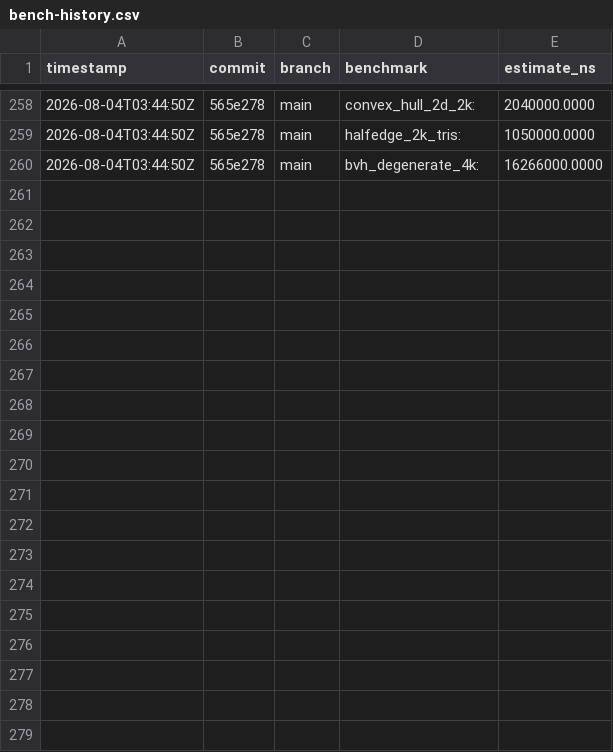
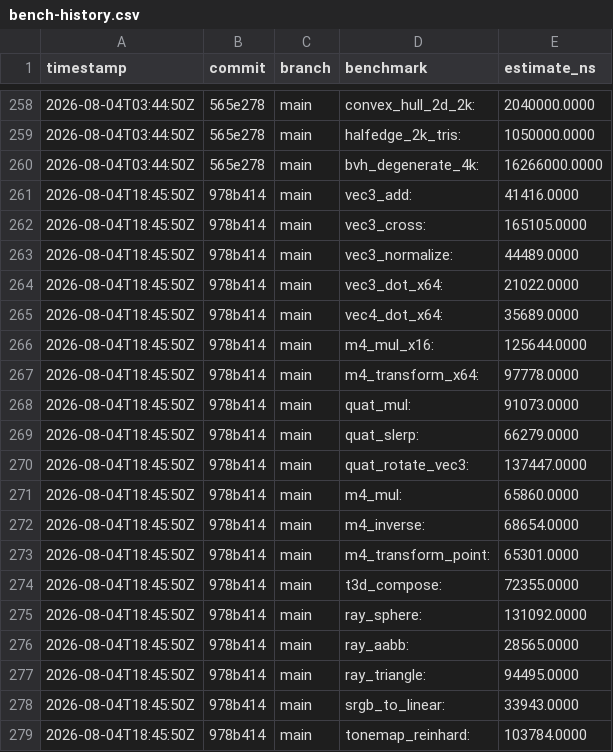
Before and after one commit to MacCracken/hisab, a CSV file: bench-history.csv, drawn as a sheet; only a part is shown, gaps mark what is left out; the diff covers the shown part only; the diff names each change by its address in the sheet, - before the commit and + after, or states it on an @@ line.

```diff
--- a/bench-history.csv
+++ b/bench-history.csv
+row 261: 2026-08-04T18:45:50Z | 978b414 | main | vec3_add: | 41416.0000
+row 262: 2026-08-04T18:45:50Z | 978b414 | main | vec3_cross: | 165105.0000
+row 263: 2026-08-04T18:45:50Z | 978b414 | main | vec3_normalize: | 44489.0000
+row 264: 2026-08-04T18:45:50Z | 978b414 | main | vec3_dot_x64: | 21022.0000
+row 265: 2026-08-04T18:45:50Z | 978b414 | main | vec4_dot_x64: | 35689.0000
+row 266: 2026-08-04T18:45:50Z | 978b414 | main | m4_mul_x16: | 125644.0000
+row 267: 2026-08-04T18:45:50Z | 978b414 | main | m4_transform_x64: | 97778.0000
+row 268: 2026-08-04T18:45:50Z | 978b414 | main | quat_mul: | 91073.0000
+row 269: 2026-08-04T18:45:50Z | 978b414 | main | quat_slerp: | 66279.0000
+row 270: 2026-08-04T18:45:50Z | 978b414 | main | quat_rotate_vec3: | 137447.0000
+row 271: 2026-08-04T18:45:50Z | 978b414 | main | m4_mul: | 65860.0000
+row 272: 2026-08-04T18:45:50Z | 978b414 | main | m4_inverse: | 68654.0000
+row 273: 2026-08-04T18:45:50Z | 978b414 | main | m4_transform_point: | 65301.0000
+row 274: 2026-08-04T18:45:50Z | 978b414 | main | t3d_compose: | 72355.0000
+row 275: 2026-08-04T18:45:50Z | 978b414 | main | ray_sphere: | 131092.0000
+row 276: 2026-08-04T18:45:50Z | 978b414 | main | ray_aabb: | 28565.0000
+row 277: 2026-08-04T18:45:50Z | 978b414 | main | ray_triangle: | 94495.0000
+row 278: 2026-08-04T18:45:50Z | 978b414 | main | srgb_to_linear: | 33943.0000
+row 279: 2026-08-04T18:45:50Z | 978b414 | main | tonemap_reinhard: | 103784.0000
```
Also changed, not shown: 16 added rows elsewhere in this file, 4 other files.
